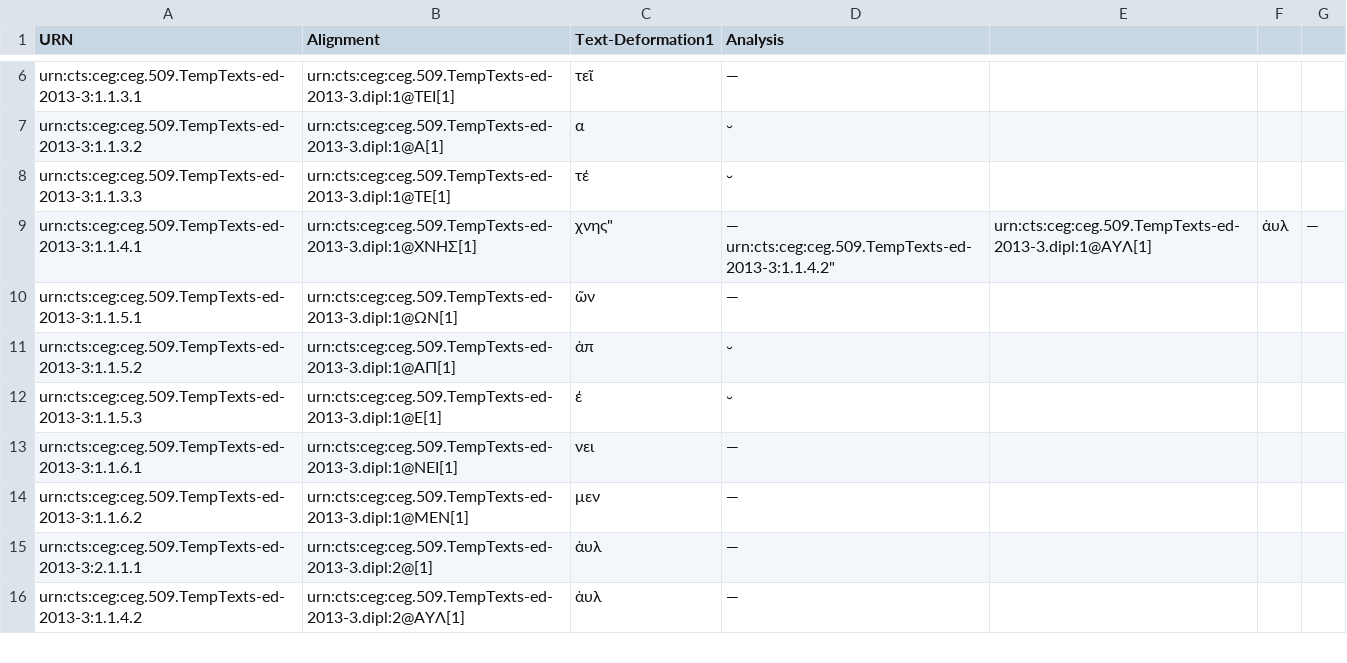
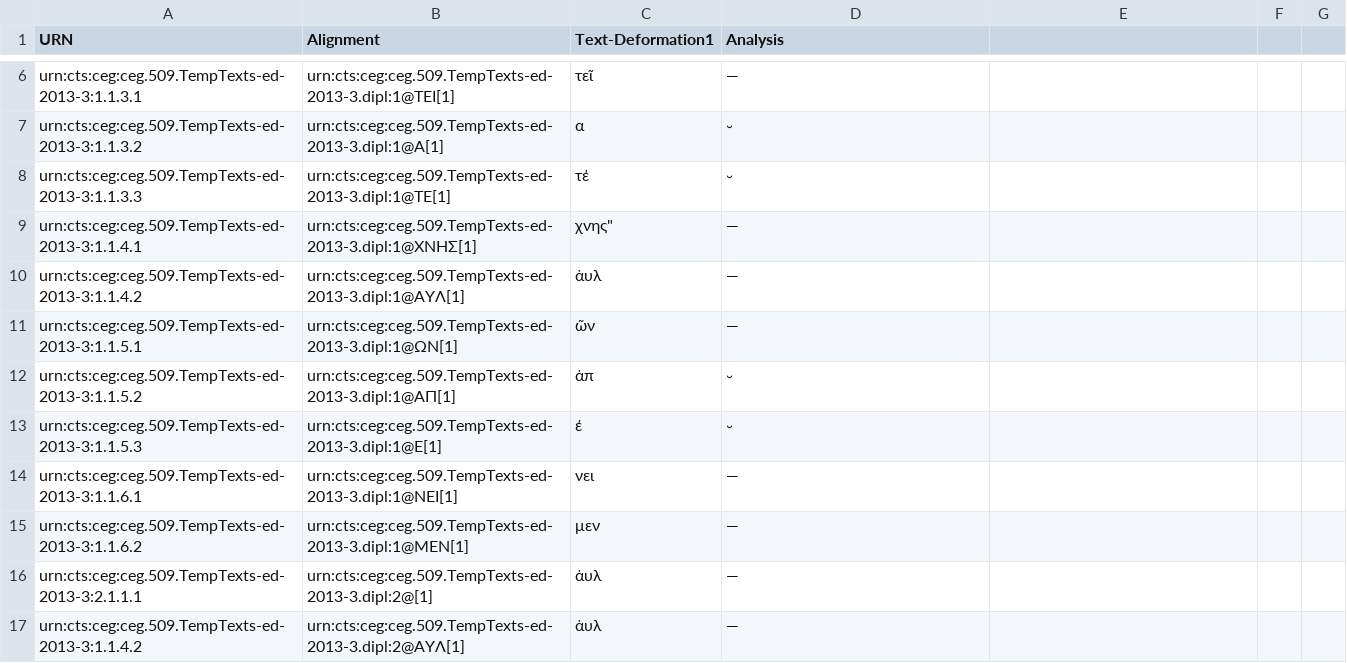
Before and after one commit to Marie-ClaireBeaulieu/MetricalInscriptions, a CSV file: URNS and analysis.csv, drawn as a sheet; only a part is shown, gaps mark what is left out.

Commit message:
Update URNS and analysis.csv

```diff
--- a/URNS and analysis.csv
+++ b/URNS and analysis.csv
@@ -8,4 +8,4 @@
 "urn:cts:ceg:ceg.509.TempTexts-ed-2013-3:1.1.3.3","urn:cts:ceg:ceg.509.TempTexts-ed-2013-3.dipl:1@ΤΕ[1]","τέ","⏑"
-"urn:cts:ceg:ceg.509.TempTexts-ed-2013-3:1.1.4.1","urn:cts:ceg:ceg.509.TempTexts-ed-2013-3.dipl:1@ΧΝΗΣ[1]",""χνης","—
-"urn:cts:ceg:ceg.509.TempTexts-ed-2013-3:1.1.4.2","urn:cts:ceg:ceg.509.TempTexts-ed-2013-3.dipl:1@ΑΥΛ[1]","ἀυλ","—"
+"urn:cts:ceg:ceg.509.TempTexts-ed-2013-3:1.1.4.1","urn:cts:ceg:ceg.509.TempTexts-ed-2013-3.dipl:1@ΧΝΗΣ[1]",""χνης","—"
+"urn:cts:ceg:ceg.509.TempTexts-ed-2013-3:1.1.4.2","urn:cts:ceg:ceg.509.TempTexts-ed-2013-3.dipl:1@ΑΥΛ[1]","ἀυλ","—"
 "urn:cts:ceg:ceg.509.TempTexts-ed-2013-3:1.1.5.1","urn:cts:ceg:ceg.509.TempTexts-ed-2013-3.dipl:1@ΩΝ[1]","ῶν","—"
```
